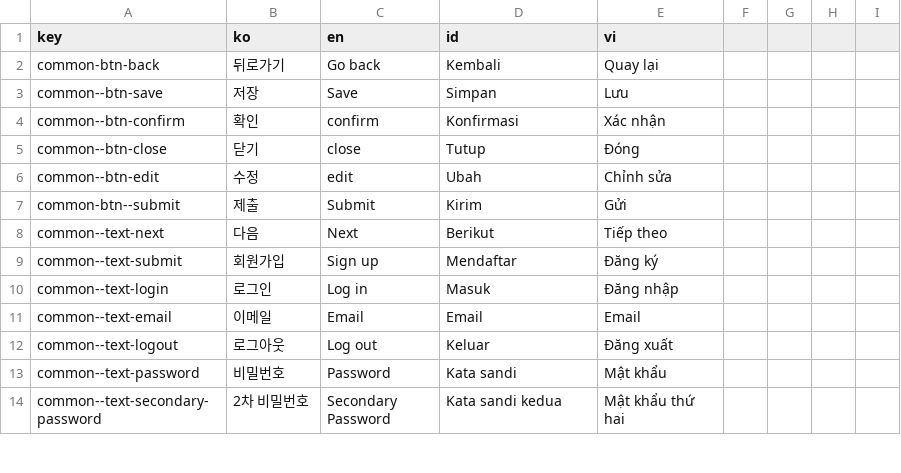
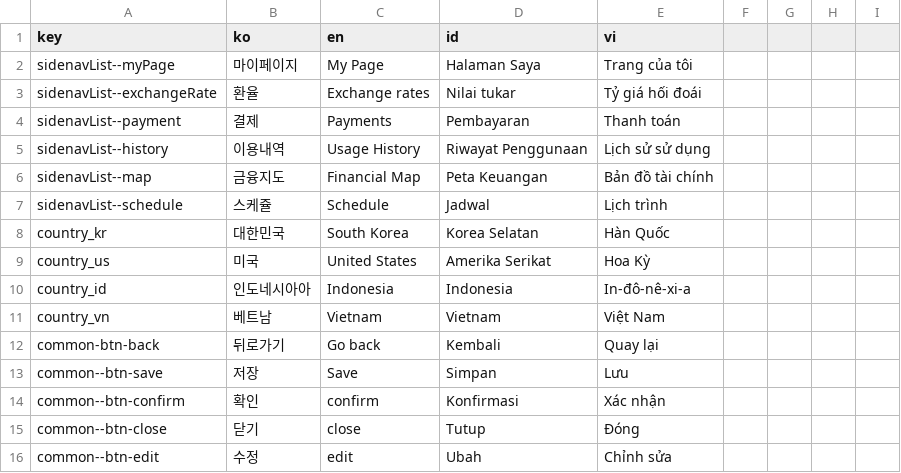
Before and after one commit to ybon1107/song-e-pay, a CSV file: frontend/src/locales/csv/locales.csv, drawn as a sheet; only a part is shown; the shorter side is filled out with more unchanged rows; the diff covers the shown part only.

```diff
--- a/frontend/src/locales/csv/locales.csv
+++ b/frontend/src/locales/csv/locales.csv
@@ -1,2 +1,12 @@
 key,ko,en,id,vi
+sidenavList--myPage,마이페이지,My Page,Halaman Saya,Trang của tôi
+sidenavList--exchangeRate,환율,Exchange rates,Nilai tukar,Tỷ giá hối đoái
+sidenavList--payment,결제,Payments,Pembayaran,Thanh toán
+sidenavList--history,이용내역,Usage History,Riwayat Penggunaan,Lịch sử sử dụng
+sidenavList--map,금융지도,Financial Map,Peta Keuangan,Bản đồ tài chính
+sidenavList--schedule,스케쥴,Schedule,Jadwal,Lịch trình
+country_kr,대한민국,South Korea,Korea Selatan,Hàn Quốc
+country_us,미국,United States,Amerika Serikat,Hoa Kỳ
+country_id,인도네시아아,Indonesia,Indonesia,In-đô-nê-xi-a
+country_vn,베트남,Vietnam,Vietnam,Việt Nam
 common-btn-back,뒤로가기,Go back,Kembali,Quay lại,,
```
Also changed, not shown: 21 added rows elsewhere in this file, 51 other files.
